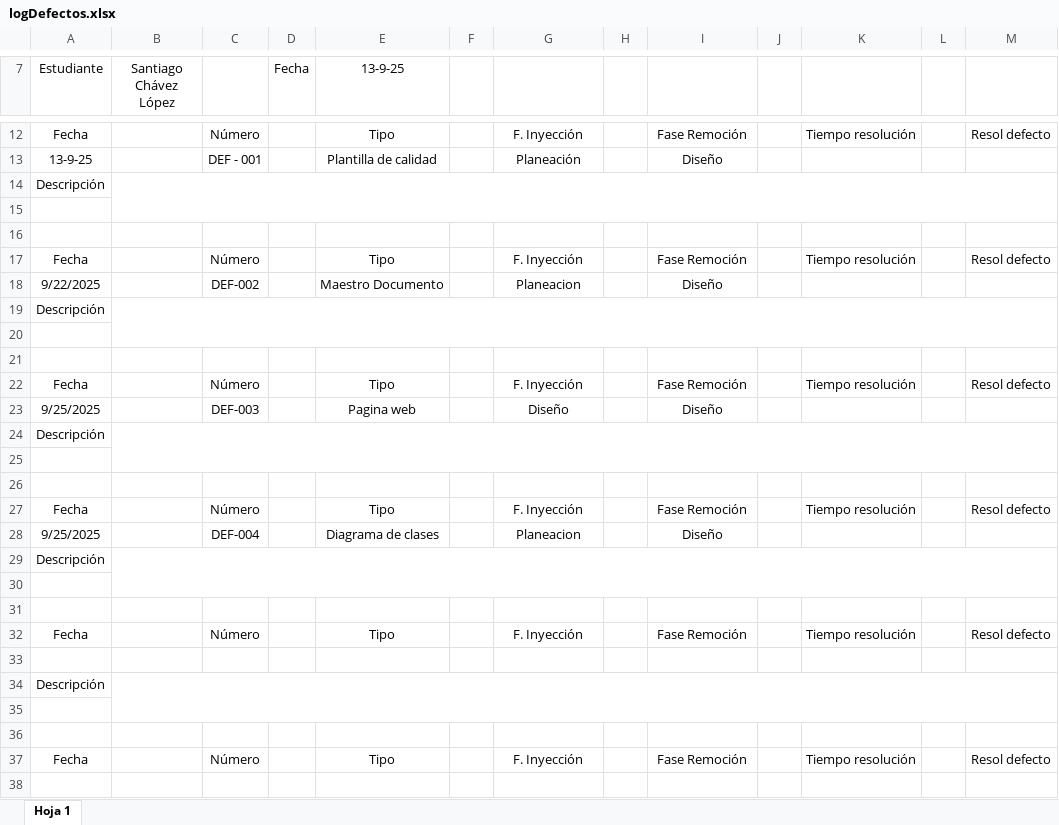
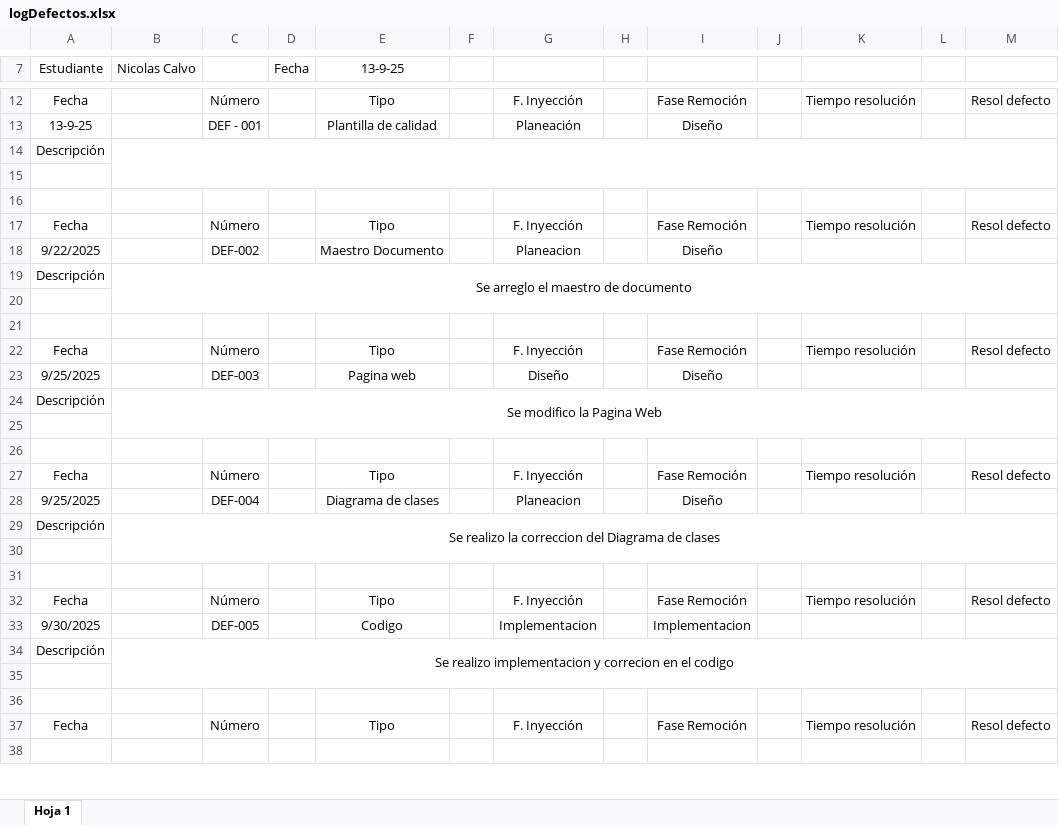
Before and after one commit to Nico2002345/PaginaIngSoftware, an Excel workbook: assets/docs/logDefectos.xlsx, sheet Hoja 1, drawn as a sheet; only a part is shown, gaps mark what is left out; values as stored, in another font and other column widths than the file's, no borders; the diff names each change by its address in the sheet, - before the commit and + after, or states it on an @@ line.

```diff
--- a/assets/docs/logDefectos.xlsx (sheet Hoja 1)
+++ b/assets/docs/logDefectos.xlsx (sheet Hoja 1)
-B7: Santiago Chávez López
+B7: Nicolas Calvo
-B19 (Nicolas Calvo): (empty)
+B19 (Nicolas Calvo): Se arreglo el maestro de documento
-B24 (Nicolas Calvo): (empty)
+B24 (Nicolas Calvo): Se modifico la Pagina Web
-B29 (Nicolas Calvo): (empty)
+B29 (Nicolas Calvo): Se realizo la correccion del Diagrama de clases
-row 33: (empty)
+row 33: 9/30/2025 |  | DEF-005 |  | Codigo |  | Implementacion |  | Implementacion
-B34 (Nicolas Calvo): (empty)
+B34 (Nicolas Calvo): Se realizo implementacion y correcion en el codigo
```
Also changed, not shown: assets/docs/ControlAsignaciones_Grupo.xlsx, 2 other files.
